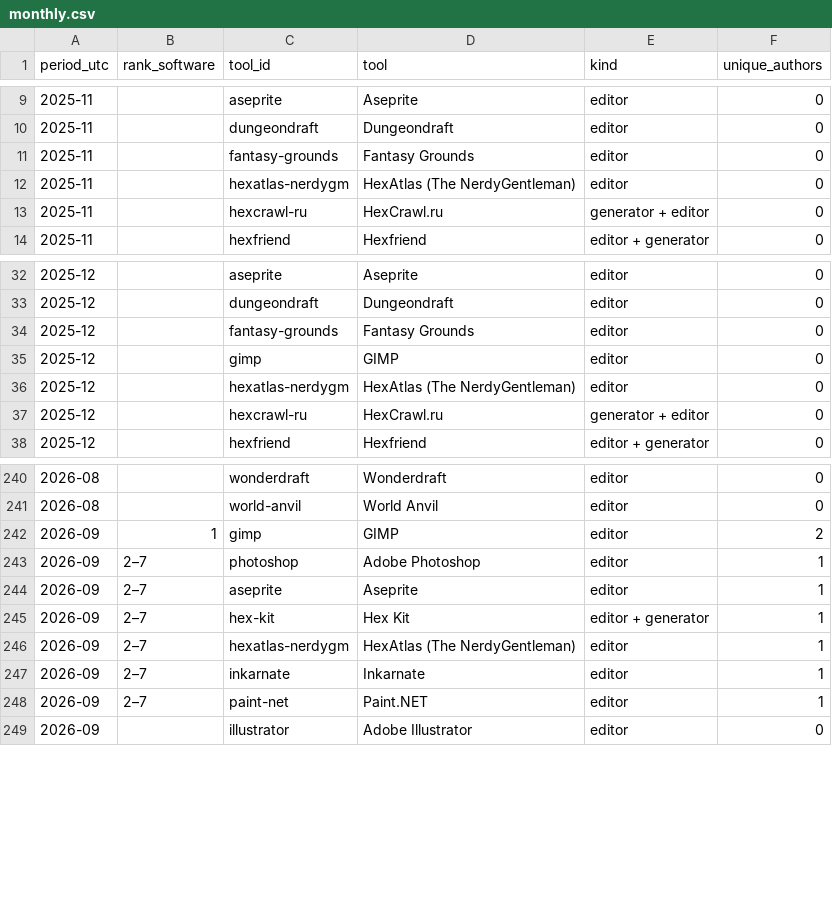
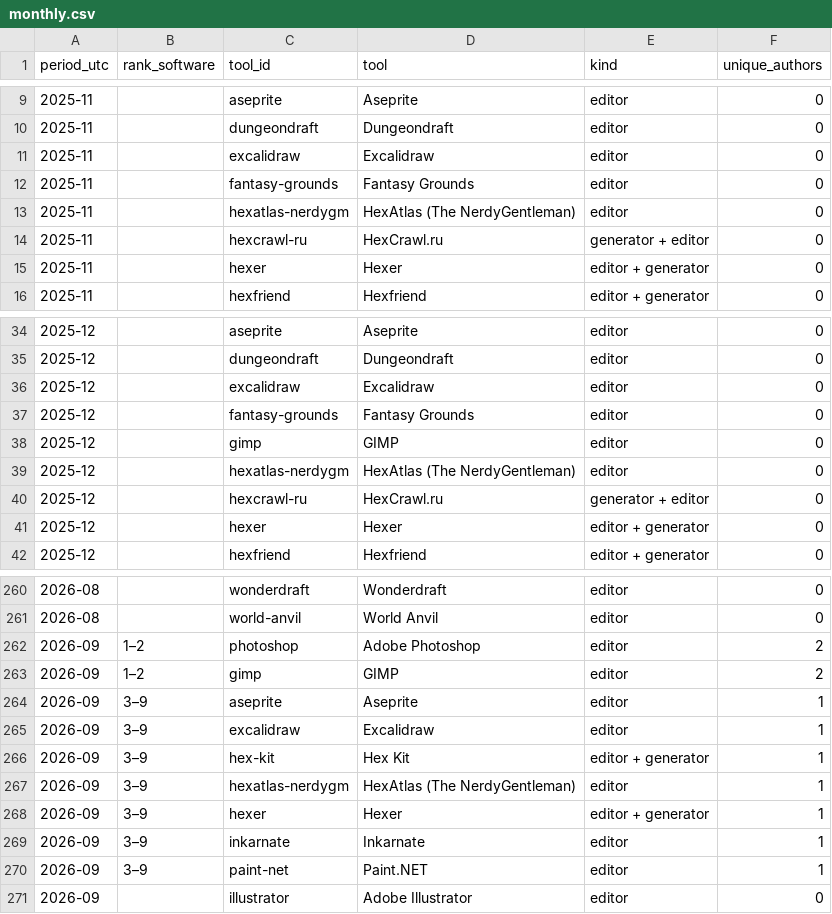
Before and after one commit to YuriyEmelyanov/Hexcrawl, a CSV file: agent-work/research/reddit-map-tools/hex-only/monthly.csv, drawn as a sheet; only a part is shown, gaps mark what is left out; the diff covers the shown part only.

```diff
--- a/agent-work/research/reddit-map-tools/hex-only/monthly.csv
+++ b/agent-work/research/reddit-map-tools/hex-only/monthly.csv
@@ -10,2 +10,3 @@ period_utc,rank_software,tool_id,tool,kind,unique_authors
 2025-11,,dungeondraft,Dungeondraft,editor,0
+2025-11,,excalidraw,Excalidraw,editor,0
 2025-11,,fantasy-grounds,Fantasy Grounds,editor,0
@@ -13,2 +14,3 @@ period_utc,rank_software,tool_id,tool,kind,unique_authors
 2025-11,,hexcrawl-ru,HexCrawl.ru,generator + editor,0
+2025-11,,hexer,Hexer,editor + generator,0
 2025-11,,hexfriend,Hexfriend,editor + generator,0
@@ -33,2 +35,3 @@ period_utc,rank_software,tool_id,tool,kind,unique_authors
 2025-12,,dungeondraft,Dungeondraft,editor,0
+2025-12,,excalidraw,Excalidraw,editor,0
 2025-12,,fantasy-grounds,Fantasy Grounds,editor,0
@@ -37,2 +40,3 @@ period_utc,rank_software,tool_id,tool,kind,unique_authors
 2025-12,,hexcrawl-ru,HexCrawl.ru,generator + editor,0
+2025-12,,hexer,Hexer,editor + generator,0
 2025-12,,hexfriend,Hexfriend,editor + generator,0
@@ -241,9 +261,11 @@ period_utc,rank_software,tool_id,tool,kind,unique_authors
 2026-08,,world-anvil,World Anvil,editor,0
-2026-09,1,gimp,GIMP,editor,2
-2026-09,2–7,photoshop,Adobe Photoshop,editor,1
-2026-09,2–7,aseprite,Aseprite,editor,1
-2026-09,2–7,hex-kit,Hex Kit,editor + generator,1
-2026-09,2–7,hexatlas-nerdygm,HexAtlas (The NerdyGentleman),editor,1
-2026-09,2–7,inkarnate,Inkarnate,editor,1
-2026-09,2–7,paint-net,Paint.NET,editor,1
+2026-09,1–2,photoshop,Adobe Photoshop,editor,2
+2026-09,1–2,gimp,GIMP,editor,2
+2026-09,3–9,aseprite,Aseprite,editor,1
+2026-09,3–9,excalidraw,Excalidraw,editor,1
+2026-09,3–9,hex-kit,Hex Kit,editor + generator,1
+2026-09,3–9,hexatlas-nerdygm,HexAtlas (The NerdyGentleman),editor,1
+2026-09,3–9,hexer,Hexer,editor + generator,1
+2026-09,3–9,inkarnate,Inkarnate,editor,1
+2026-09,3–9,paint-net,Paint.NET,editor,1
 2026-09,,illustrator,Adobe Illustrator,editor,0
```
Also changed, not shown: 18 added rows and 1 edited cell elsewhere in this file, agent-work/research/reddit-map-tools/evidence.csv, agent-work/research/reddit-map-tools/hex-only/context-review.csv, 15 other files.
